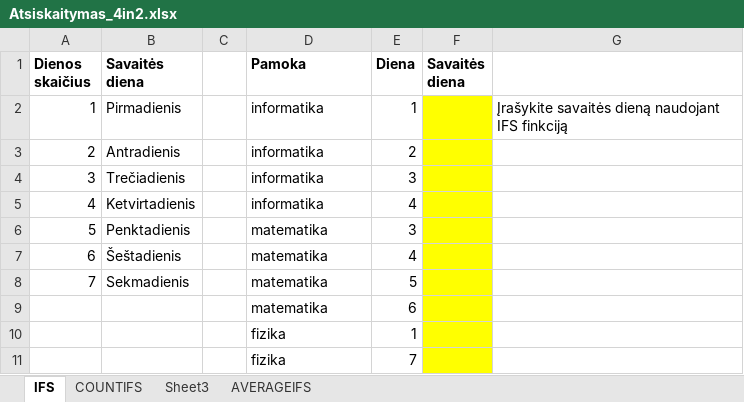
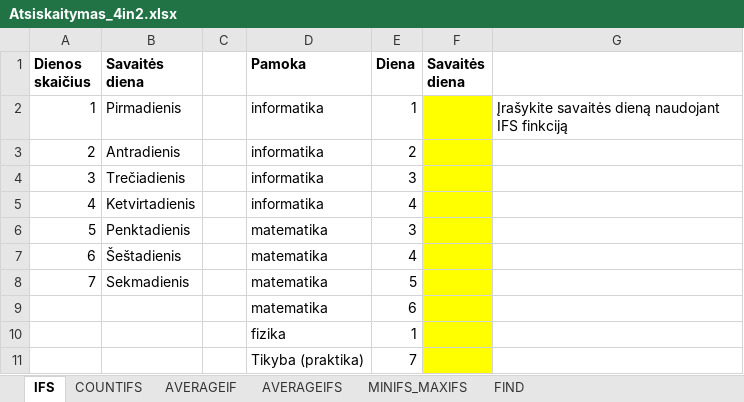
Before and after one commit to agorbatniov/inf12, an Excel workbook: _Excel/ND/Atsiskaitymas_4in2.xlsx, sheet IFS, drawn as a sheet; values as stored, in another font and other column widths than the file's, no borders; the diff names each change by its address in the sheet, - before the commit and + after, or states it on an @@ line.

```diff
--- a/_Excel/ND/Atsiskaitymas_4in2.xlsx (sheet IFS)
+++ b/_Excel/ND/Atsiskaitymas_4in2.xlsx (sheet IFS)
-sheet tab: Sheet3
+sheet tab: AVERAGEIF
+sheet tab: MINIFS_MAXIFS
+sheet tab: FIND
-D11 (Pamoka): fizika
+D11 (Pamoka): Tikyba (praktika)
```
Also changed, not shown: sheet COUNTIFS, sheet AVERAGEIFS, 1 other file.
